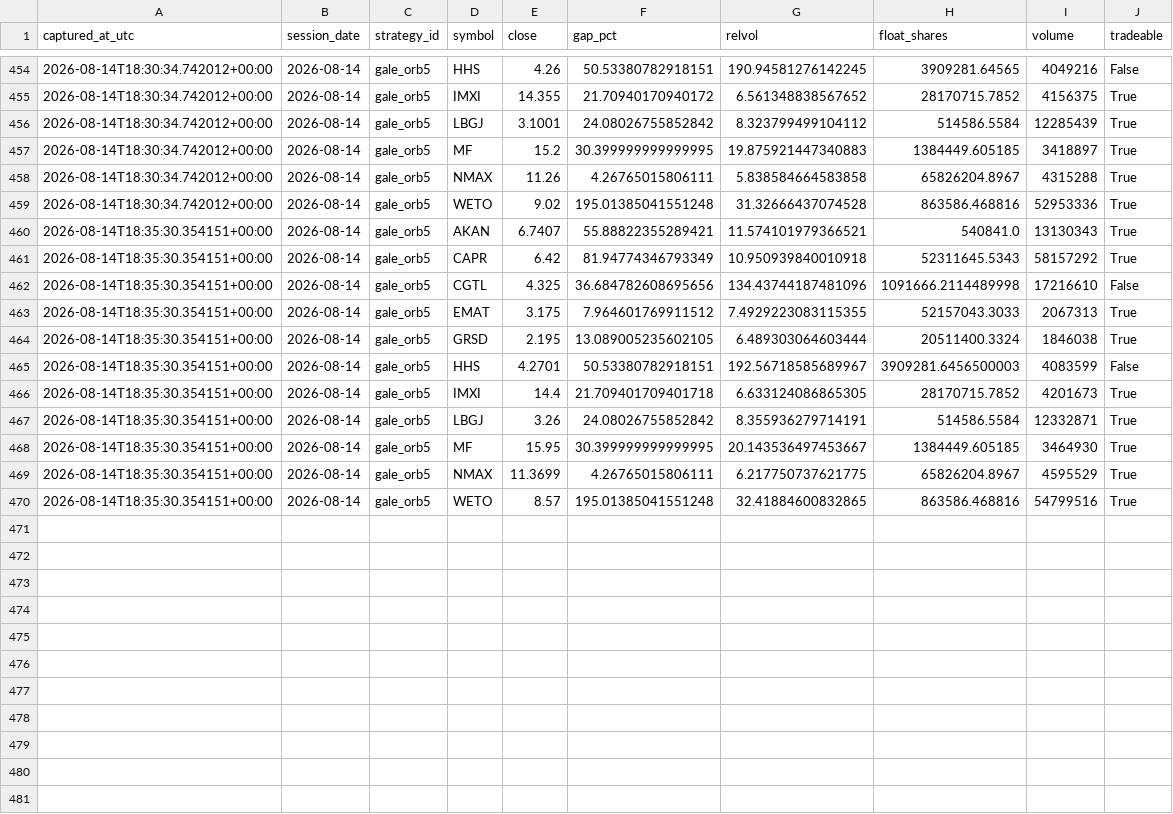
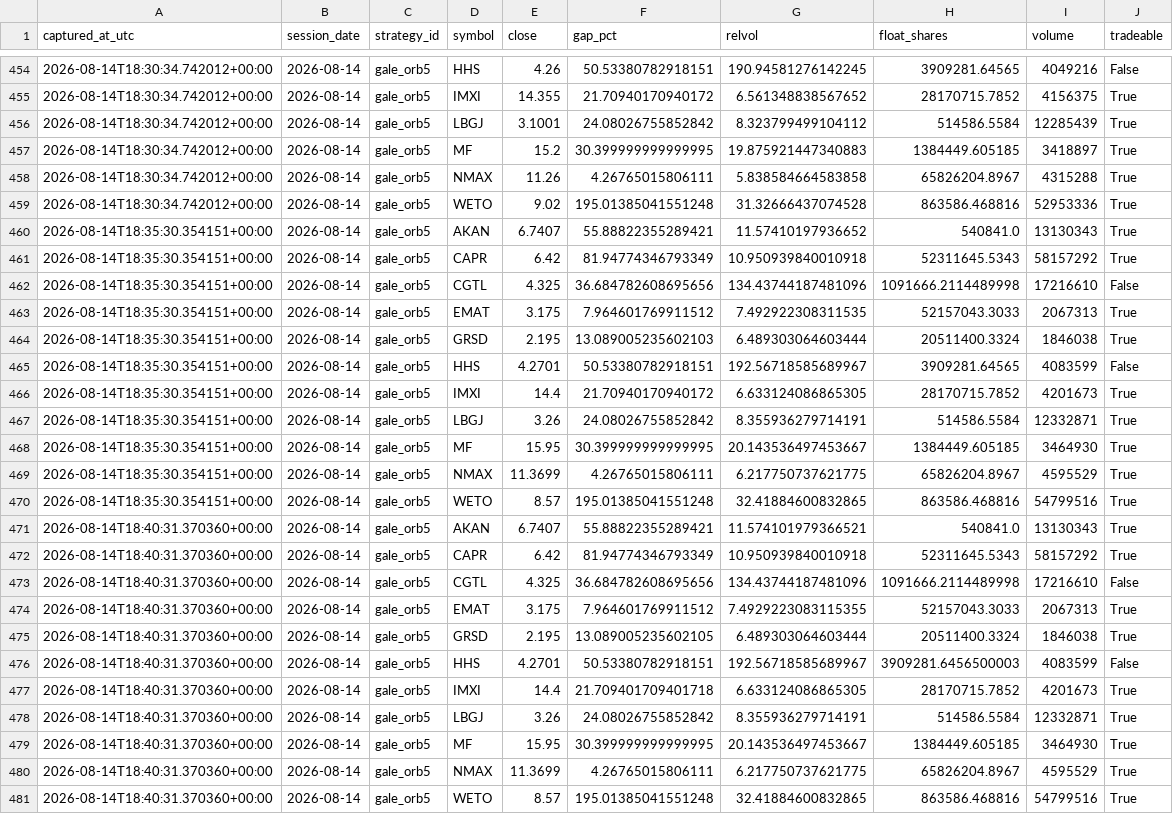
Before and after one commit to 6ixtyn9-sudo/Tempest, a CSV file: localdata/gale_screen_log.csv, drawn as a sheet; only a part is shown, gaps mark what is left out.

```diff
--- a/localdata/gale_screen_log.csv
+++ b/localdata/gale_screen_log.csv
@@ -459,9 +459,9 @@ captured_at_utc,session_date,strategy_id,symbol,close,gap_pct,relvol,float_share
 2026-08-14T18:30:34.742012+00:00,2026-08-14,gale_orb5,WETO,9.02,195.01385041551248,31.32666437074528,863586.468816,52953336,True
-2026-08-14T18:35:30.354151+00:00,2026-08-14,gale_orb5,AKAN,6.7407,55.88822355289421,11.574101979366521,540841.0,13130343,True
+2026-08-14T18:35:30.354151+00:00,2026-08-14,gale_orb5,AKAN,6.7407,55.88822355289421,11.57410197936652,540841.0,13130343,True
 2026-08-14T18:35:30.354151+00:00,2026-08-14,gale_orb5,CAPR,6.42,81.94774346793349,10.950939840010918,52311645.5343,58157292,True
 2026-08-14T18:35:30.354151+00:00,2026-08-14,gale_orb5,CGTL,4.325,36.684782608695656,134.43744187481096,1091666.2114489998,17216610,False
-2026-08-14T18:35:30.354151+00:00,2026-08-14,gale_orb5,EMAT,3.175,7.964601769911512,7.4929223083115355,52157043.3033,2067313,True
-2026-08-14T18:35:30.354151+00:00,2026-08-14,gale_orb5,GRSD,2.195,13.089005235602105,6.489303064603444,20511400.3324,1846038,True
-2026-08-14T18:35:30.354151+00:00,2026-08-14,gale_orb5,HHS,4.2701,50.53380782918151,192.56718585689967,3909281.6456500003,4083599,False
-2026-08-14T18:35:30.354151+00:00,2026-08-14,gale_orb5,IMXI,14.4,21.709401709401718,6.633124086865305,28170715.7852,4201673,True
+2026-08-14T18:35:30.354151+00:00,2026-08-14,gale_orb5,EMAT,3.175,7.964601769911512,7.492922308311535,52157043.3033,2067313,True
+2026-08-14T18:35:30.354151+00:00,2026-08-14,gale_orb5,GRSD,2.195,13.089005235602103,6.489303064603444,20511400.3324,1846038,True
+2026-08-14T18:35:30.354151+00:00,2026-08-14,gale_orb5,HHS,4.2701,50.53380782918151,192.56718585689967,3909281.64565,4083599,False
+2026-08-14T18:35:30.354151+00:00,2026-08-14,gale_orb5,IMXI,14.4,21.70940170940172,6.633124086865305,28170715.7852,4201673,True
 2026-08-14T18:35:30.354151+00:00,2026-08-14,gale_orb5,LBGJ,3.26,24.08026755852842,8.355936279714191,514586.5584,12332871,True
@@ -470 +470,12 @@ captured_at_utc,session_date,strategy_id,symbol,close,gap_pct,relvol,float_share
 2026-08-14T18:35:30.354151+00:00,2026-08-14,gale_orb5,WETO,8.57,195.01385041551248,32.41884600832865,863586.468816,54799516,True
+2026-08-14T18:40:31.370360+00:00,2026-08-14,gale_orb5,AKAN,6.7407,55.88822355289421,11.574101979366521,540841.0,13130343,True
+2026-08-14T18:40:31.370360+00:00,2026-08-14,gale_orb5,CAPR,6.42,81.94774346793349,10.950939840010918,52311645.5343,58157292,True
+2026-08-14T18:40:31.370360+00:00,2026-08-14,gale_orb5,CGTL,4.325,36.684782608695656,134.43744187481096,1091666.2114489998,17216610,False
+2026-08-14T18:40:31.370360+00:00,2026-08-14,gale_orb5,EMAT,3.175,7.964601769911512,7.4929223083115355,52157043.3033,2067313,True
+2026-08-14T18:40:31.370360+00:00,2026-08-14,gale_orb5,GRSD,2.195,13.089005235602105,6.489303064603444,20511400.3324,1846038,True
+2026-08-14T18:40:31.370360+00:00,2026-08-14,gale_orb5,HHS,4.2701,50.53380782918151,192.56718585689967,3909281.6456500003,4083599,False
+2026-08-14T18:40:31.370360+00:00,2026-08-14,gale_orb5,IMXI,14.4,21.709401709401718,6.633124086865305,28170715.7852,4201673,True
+2026-08-14T18:40:31.370360+00:00,2026-08-14,gale_orb5,LBGJ,3.26,24.08026755852842,8.355936279714191,514586.5584,12332871,True
+2026-08-14T18:40:31.370360+00:00,2026-08-14,gale_orb5,MF,15.95,30.399999999999995,20.143536497453667,1384449.605185,3464930,True
+2026-08-14T18:40:31.370360+00:00,2026-08-14,gale_orb5,NMAX,11.3699,4.26765015806111,6.217750737621775,65826204.8967,4595529,True
+2026-08-14T18:40:31.370360+00:00,2026-08-14,gale_orb5,WETO,8.57,195.01385041551248,32.41884600832865,863586.468816,54799516,True
```
Also changed, not shown: localdata/gale_status.csv, localdata/paper_status.csv.
